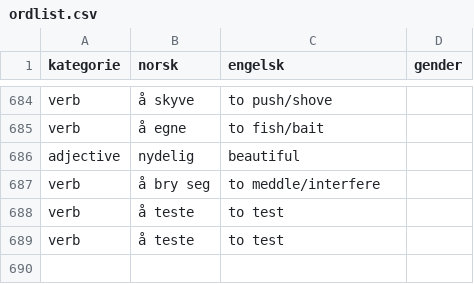
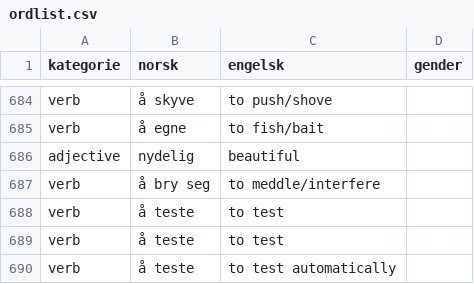
Before and after one commit to dfbr/dfbr.github.io, a CSV file: ordlist.csv, drawn as a sheet; only a part is shown, gaps mark what is left out.

Commit message:
Automated update of ordlist.csv

```diff
--- a/ordlist.csv
+++ b/ordlist.csv
@@ -689 +689,2 @@ verb,å teste,to test,
 verb,å teste,to test,
+verb,å teste,to test automatically,
```
